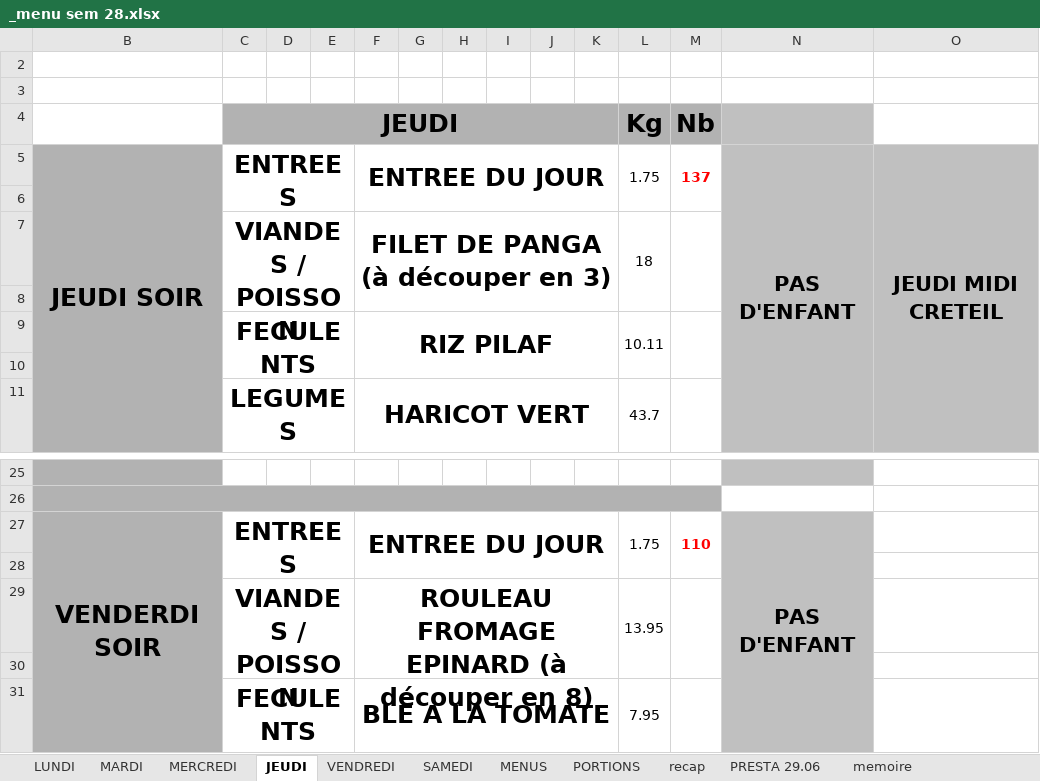
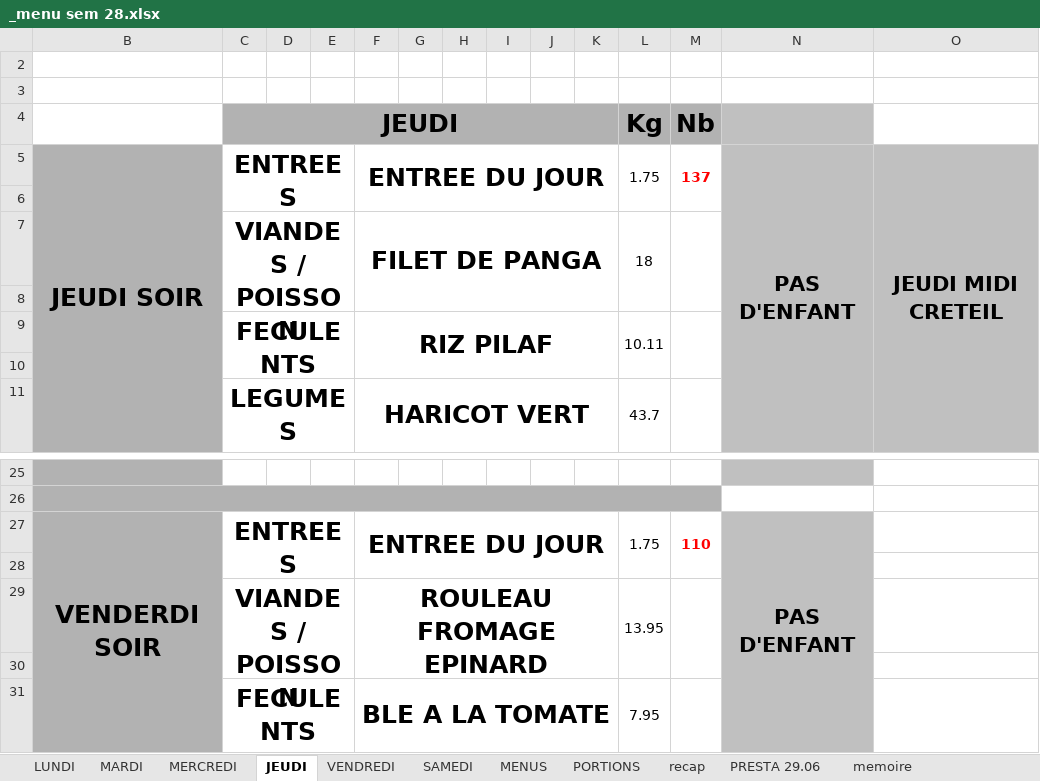
Before and after one commit to DineJ/IA_Asolidr, an Excel workbook: data/raw/2026/_menu sem 28.xlsx, sheet JEUDI, drawn as a sheet; only a part is shown, gaps mark what is left out; values as stored, in another font and other column widths than the file's, no borders; charts and pictures not drawn; the diff names each change by its address in the sheet, - before the commit and + after, or states it on an @@ line.

```diff
--- a/data/raw/2026/_menu sem 28.xlsx (sheet JEUDI)
+++ b/data/raw/2026/_menu sem 28.xlsx (sheet JEUDI)
-F7: FILET DE PANGA (à découper en 3)
+F7: FILET DE PANGA
-F29: ROULEAU FROMAGE EPINARD (à découper en 8)
+F29: ROULEAU FROMAGE EPINARD
```
Also changed, not shown: sheet MENUS, sheet MARDI, sheet SAMEDI, sheet VENDREDI, charts or pictures, data/raw/2026/_menu sem 31.xlsx, data/raw/2026/_menu sem 37.xlsx, 11 other files.
